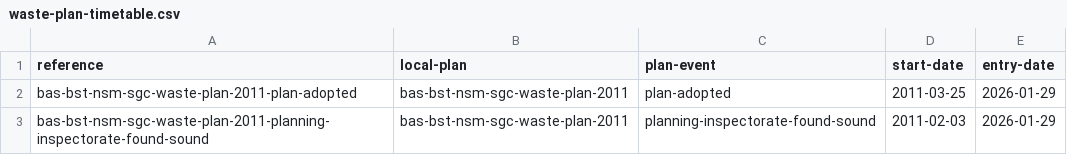
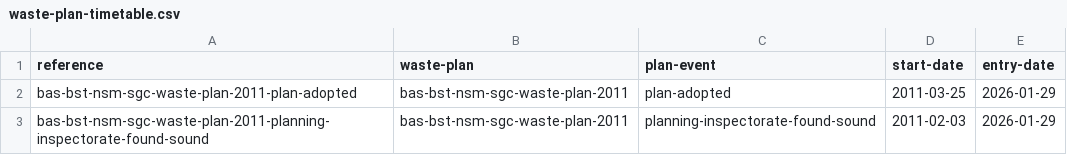
Before and after one commit to digital-land/local-plan-extractor, a CSV file: dataset/waste-plan-timetable.csv, drawn as a sheet; only a part is shown.

Commit message:
Rename local-plan to waste-plan in CSV header

```diff
--- a/dataset/waste-plan-timetable.csv
+++ b/dataset/waste-plan-timetable.csv
@@ -1,2 +1,2 @@
-reference,local-plan,plan-event,start-date,entry-date
+reference,waste-plan,plan-event,start-date,entry-date
 bas-bst-nsm-sgc-waste-plan-2011-plan-adopted,bas-bst-nsm-sgc-waste-plan-2011,plan-adopted,2011-03-25,2026-01-29
```
